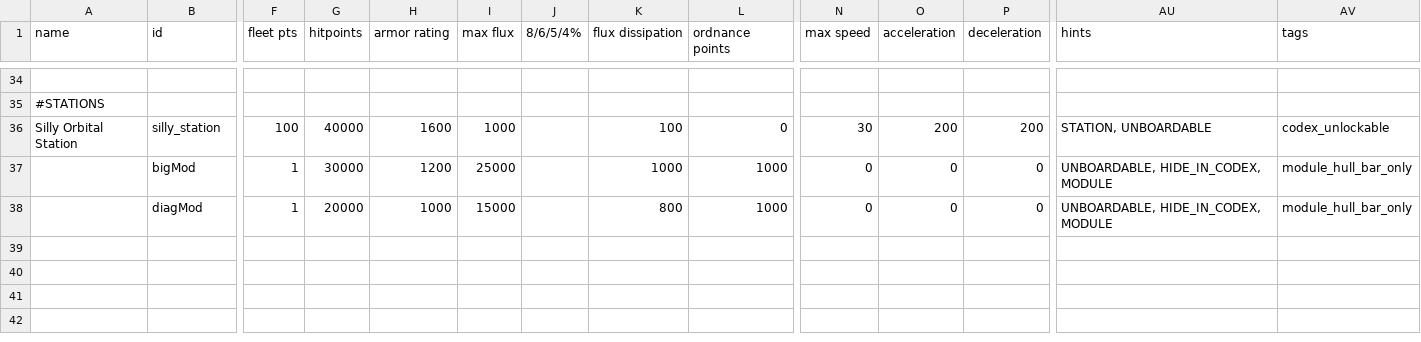
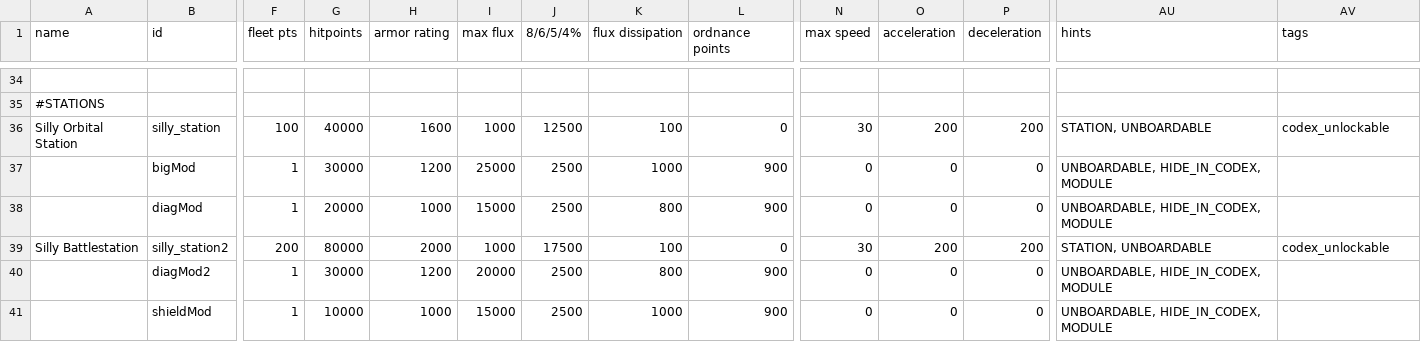
Before and after one commit to a-naranja/Silly-Mod, a CSV file: data/hulls/ship_data.csv, drawn as a sheet; only a part is shown, gaps mark what is left out; rows hold the shown columns only; the diff names each change by its address in the sheet, - before the commit and + after, or states it on an @@ line.

```diff
--- a/data/hulls/ship_data.csv
+++ b/data/hulls/ship_data.csv
-J36 (8/6/5/4%): (empty)
+J36 (8/6/5/4%): 12500
-J37:J38 (8/6/5/4%): (empty)
+J37:J38 (8/6/5/4%): 2500
-L37:L38 (ordnance points): 1000
+L37:L38 (ordnance points): 900
-AV37:AV38 (tags): module_hull_bar_only
+AV37:AV38 (tags): (empty)
+row 39: Silly Battlestation | silly_station2 | 200 | 80000 | 2000 | 1000 | 17500 | 100 | 0 | 30 | 200 | 200 | STATION, UNBOARDABLE | codex_unlockable
+row 40:  | diagMod2 | 1 | 30000 | 1200 | 20000 | 2500 | 800 | 900 | 0 | 0 | 0 | UNBOARDABLE, HIDE_IN_CODEX, MODULE
+row 41:  | shieldMod | 1 | 10000 | 1000 | 15000 | 2500 | 1000 | 900 | 0 | 0 | 0 | UNBOARDABLE, HIDE_IN_CODEX, MODULE
```
Also changed, not shown: data/campaign/industries.csv, 20 other files.
